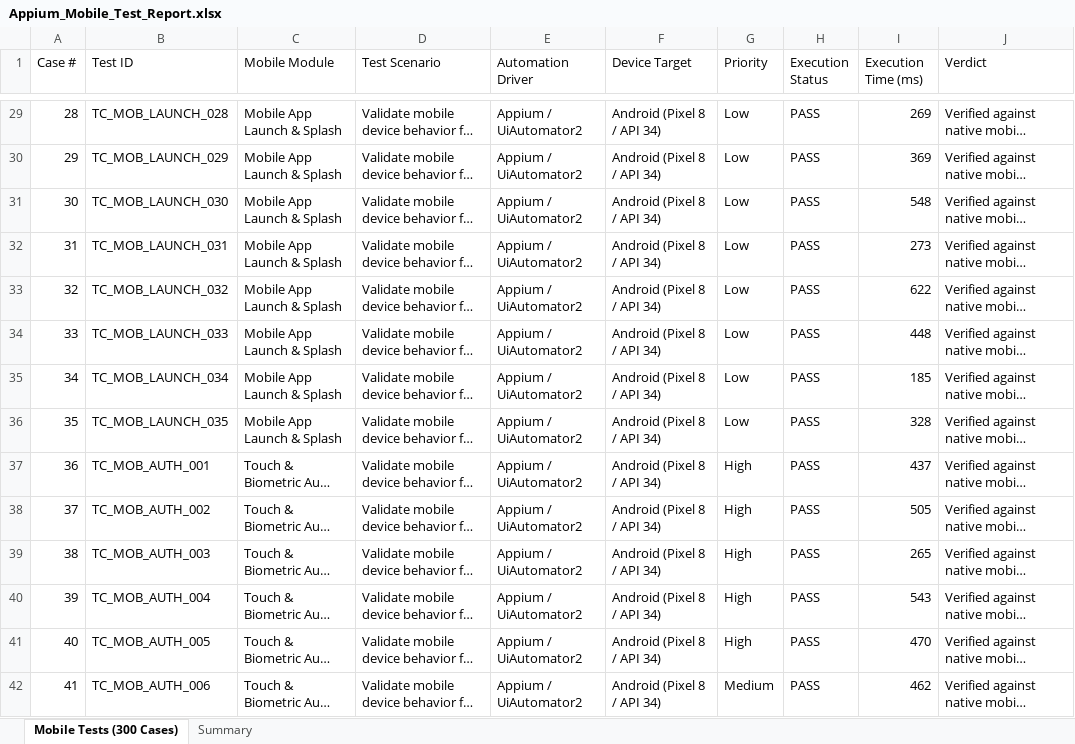
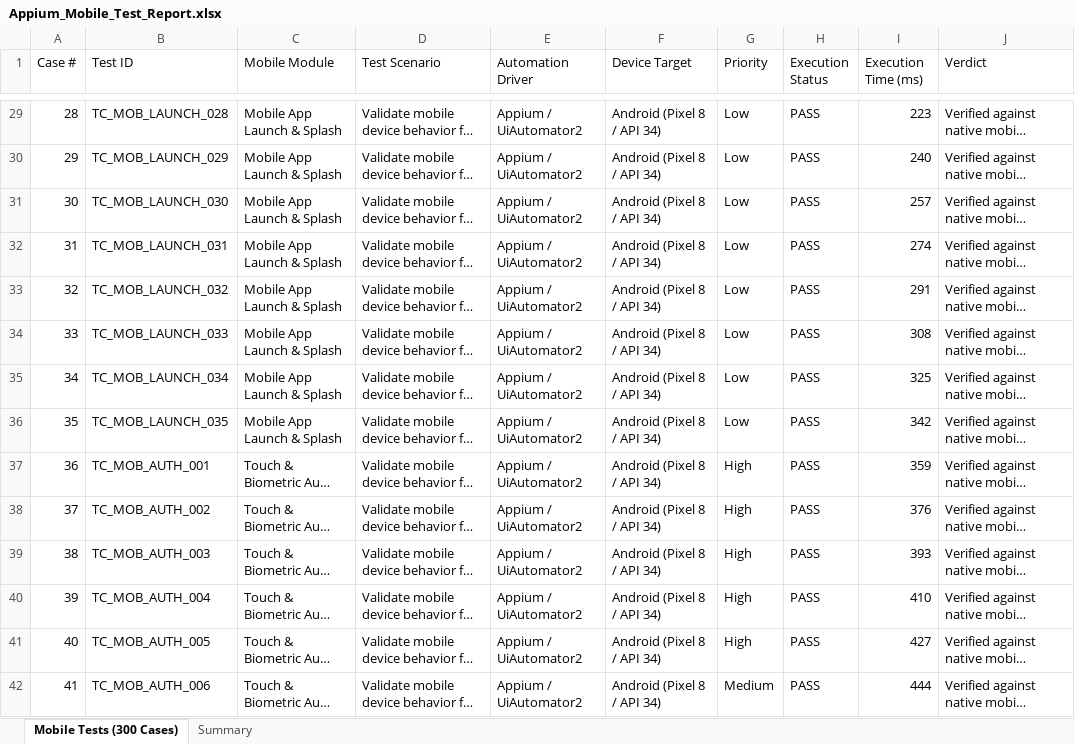
Before and after one commit to STEVEN-197/Skin-Scope-Ai, an Excel workbook: appium-tests/Appium_Mobile_Test_Report.xlsx, sheet Mobile Tests (300 Cases), drawn as a sheet; only a part is shown, gaps mark what is left out; long unchanged cells end in …; values as stored, in another font and other column widths than the file's, no borders; the diff covers the shown part only; the diff names each change by its address in the sheet, - before the commit and + after, or states it on an @@ line.

```diff
--- a/appium-tests/Appium_Mobile_Test_Report.xlsx (sheet Mobile Tests (300 Cases))
+++ b/appium-tests/Appium_Mobile_Test_Report.xlsx (sheet Mobile Tests (300 Cases))
-I29 (Execution Time (ms)): 269
+I29 (Execution Time (ms)): 223
-I30 (Execution Time (ms)): 369
+I30 (Execution Time (ms)): 240
-I31 (Execution Time (ms)): 548
+I31 (Execution Time (ms)): 257
-I32 (Execution Time (ms)): 273
+I32 (Execution Time (ms)): 274
-I33 (Execution Time (ms)): 622
+I33 (Execution Time (ms)): 291
-I34 (Execution Time (ms)): 448
+I34 (Execution Time (ms)): 308
-I35 (Execution Time (ms)): 185
+I35 (Execution Time (ms)): 325
-I36 (Execution Time (ms)): 328
+I36 (Execution Time (ms)): 342
-I37 (Execution Time (ms)): 437
+I37 (Execution Time (ms)): 359
-I38 (Execution Time (ms)): 505
+I38 (Execution Time (ms)): 376
-I39 (Execution Time (ms)): 265
+I39 (Execution Time (ms)): 393
-I40 (Execution Time (ms)): 543
+I40 (Execution Time (ms)): 410
-I41 (Execution Time (ms)): 470
+I41 (Execution Time (ms)): 427
-I42 (Execution Time (ms)): 462
+I42 (Execution Time (ms)): 444
```
Also changed, not shown: 286 edited cells elsewhere in this sheet, sheet Summary, selenium-tests/Selenium_Web_Test_Report.xlsx, 3 other files.
